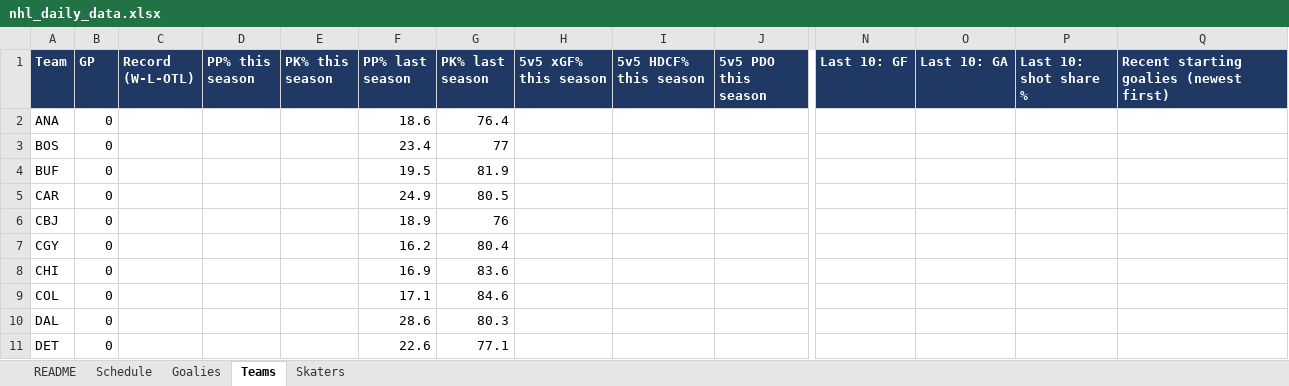
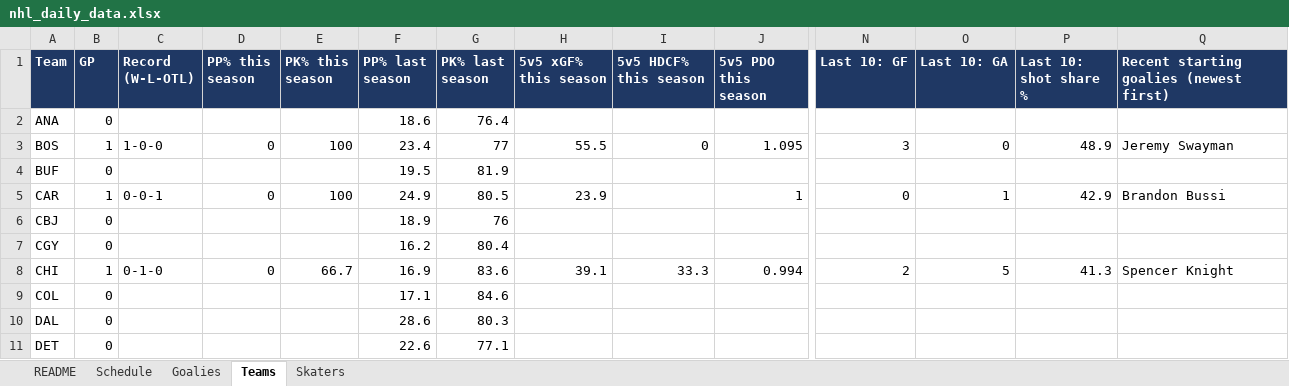
Before and after one commit to vimmer77/nhl-data, an Excel workbook: output/nhl_daily_data.xlsx, sheet Teams, drawn as a sheet; only a part is shown, gaps mark what is left out; values as stored, in another font and other column widths than the file's, no borders; the diff covers the shown part only; the diff names each change by its address in the sheet, - before the commit and + after, or states it on an @@ line.

```diff
--- a/output/nhl_daily_data.xlsx (sheet Teams)
+++ b/output/nhl_daily_data.xlsx (sheet Teams)
-B3 (GP): 0
+B3 (GP): 1
-C3 (Record (W-L-OTL)): (empty)
+C3 (Record (W-L-OTL)): 1-0-0
-D3 (PP% this season): (empty)
+D3 (PP% this season): 0
-E3 (PK% this season): (empty)
+E3 (PK% this season): 100
-H3 (5v5 xGF% this season): (empty)
+H3 (5v5 xGF% this season): 55.5
-I3 (5v5 HDCF% this season): (empty)
+I3 (5v5 HDCF% this season): 0
-J3 (5v5 PDO this season): (empty)
+J3 (5v5 PDO this season): 1.095
-N3 (Last 10: GF): (empty)
+N3 (Last 10: GF): 3
-O3 (Last 10: GA): (empty)
+O3 (Last 10: GA): 0
-P3 (Last 10: shot share %): (empty)
+P3 (Last 10: shot share %): 48.9
-Q3: (empty)
+Q3: Jeremy Swayman
-B5 (GP): 0
+B5 (GP): 1
-C5 (Record (W-L-OTL)): (empty)
+C5 (Record (W-L-OTL)): 0-0-1
-D5 (PP% this season): (empty)
+D5 (PP% this season): 0
-E5 (PK% this season): (empty)
+E5 (PK% this season): 100
-H5 (5v5 xGF% this season): (empty)
+H5 (5v5 xGF% this season): 23.9
-J5 (5v5 PDO this season): (empty)
+J5 (5v5 PDO this season): 1
-N5 (Last 10: GF): (empty)
+N5 (Last 10: GF): 0
-O5 (Last 10: GA): (empty)
+O5 (Last 10: GA): 1
-P5 (Last 10: shot share %): (empty)
+P5 (Last 10: shot share %): 42.9
-Q5: (empty)
+Q5: Brandon Bussi
-B8 (GP): 0
+B8 (GP): 1
-C8 (Record (W-L-OTL)): (empty)
+C8 (Record (W-L-OTL)): 0-1-0
-D8 (PP% this season): (empty)
+D8 (PP% this season): 0
-E8 (PK% this season): (empty)
+E8 (PK% this season): 66.7
-H8 (5v5 xGF% this season): (empty)
+H8 (5v5 xGF% this season): 39.1
-I8 (5v5 HDCF% this season): (empty)
+I8 (5v5 HDCF% this season): 33.3
-J8 (5v5 PDO this season): (empty)
+J8 (5v5 PDO this season): 0.994
-N8 (Last 10: GF): (empty)
+N8 (Last 10: GF): 2
-O8 (Last 10: GA): (empty)
+O8 (Last 10: GA): 5
-P8 (Last 10: shot share %): (empty)
+P8 (Last 10: shot share %): 41.3
-Q8: (empty)
+Q8: Spencer Knight
```
Also changed, not shown: 76 edited cells elsewhere in this sheet, sheet Skaters, sheet Goalies, sheet Schedule, sheet README, 11 other files.
